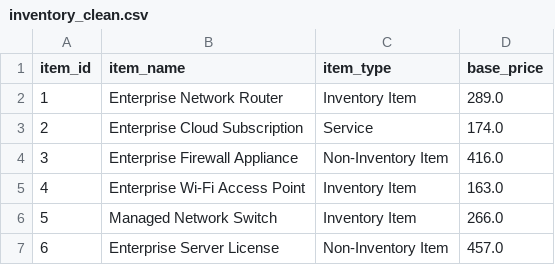
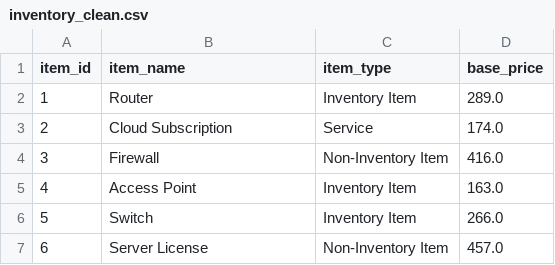
Before and after one commit to gnvillamizar/netsuite-operational-kpi-automation, a CSV file: data/processed/inventory_clean.csv, drawn as a sheet.

Commit message:
Fix inventory item naming to align with transactions for margin KPIs

```diff
--- a/data/processed/inventory_clean.csv
+++ b/data/processed/inventory_clean.csv
@@ -1,7 +1,7 @@
 item_id,item_name,item_type,base_price
-1,Enterprise Network Router,Inventory Item,289.0
-2,Enterprise Cloud Subscription,Service,174.0
-3,Enterprise Firewall Appliance,Non-Inventory Item,416.0
-4,Enterprise Wi-Fi Access Point,Inventory Item,163.0
-5,Managed Network Switch,Inventory Item,266.0
-6,Enterprise Server License,Non-Inventory Item,457.0
+1,Router,Inventory Item,289.0
+2,Cloud Subscription,Service,174.0
+3,Firewall,Non-Inventory Item,416.0
+4,Access Point,Inventory Item,163.0
+5,Switch,Inventory Item,266.0
+6,Server License,Non-Inventory Item,457.0
```
Also changed, not shown: 3 other files.
